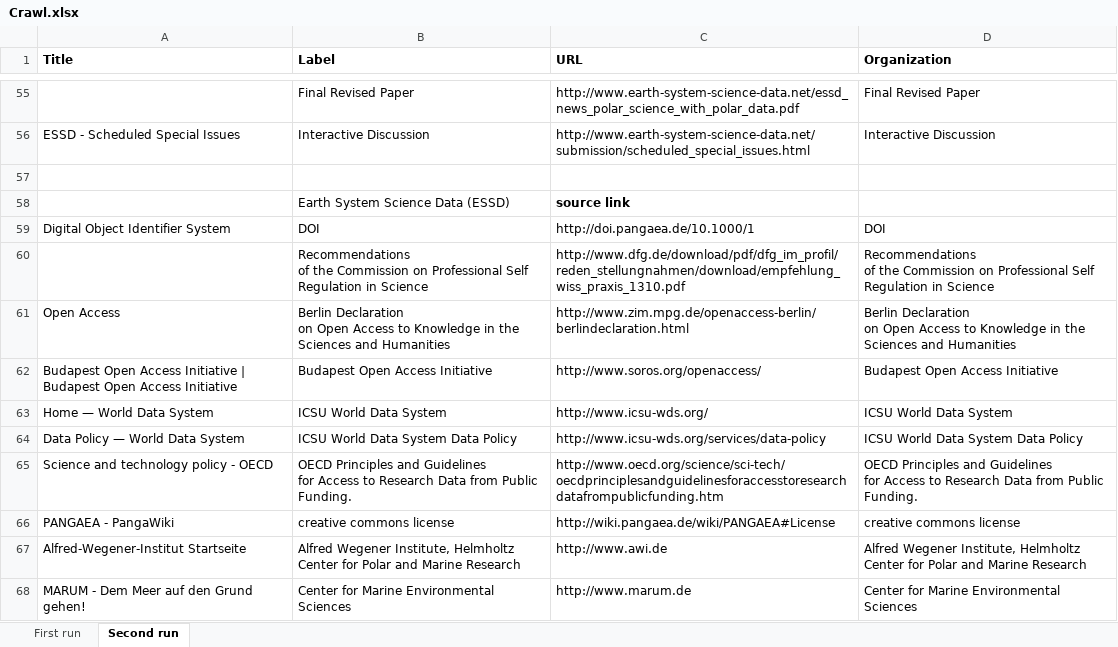
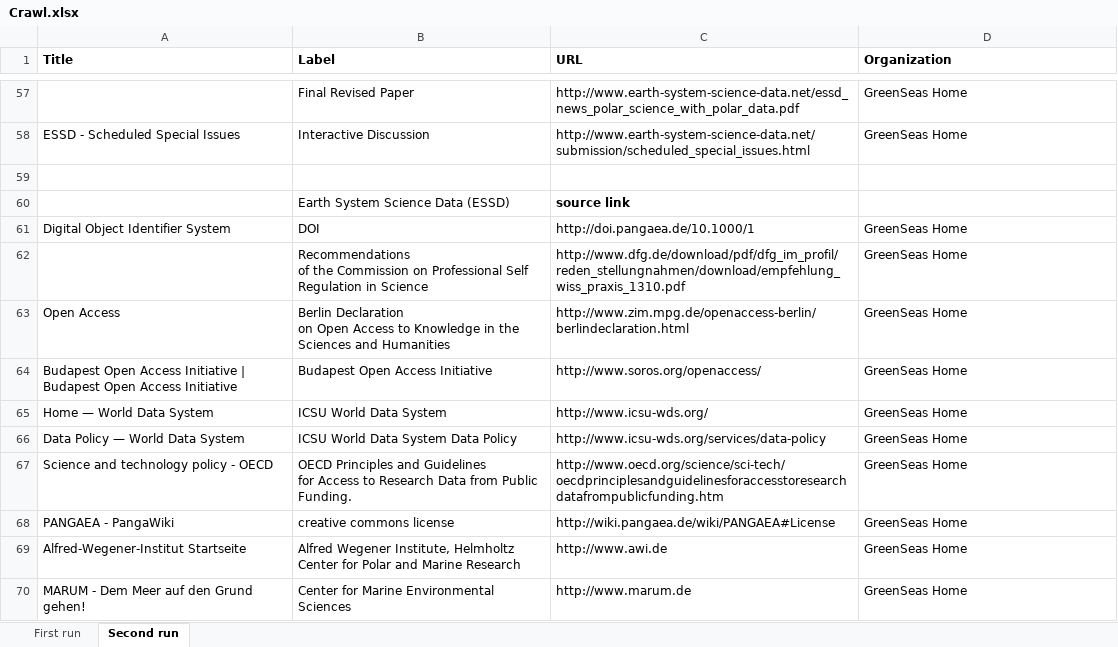
Before and after one commit to RockyCal/CINERGIWebCrawler, an Excel workbook: Crawl.xlsx, sheet Second run, drawn as a sheet; only a part is shown, gaps mark what is left out; values as stored, in another font and other column widths than the file's, no borders; addresses are those after the commit; ↵ is a line break in a cell; the diff covers the shown part only; the diff names each change by its address in the sheet, - before the commit and + after, or states it on an @@ line.

Commit message:
Added Domains to first run and possibly second run

```diff
--- a/Crawl.xlsx (sheet Second run)
+++ b/Crawl.xlsx (sheet Second run)
-D57 (Organization): Final Revised Paper
+D57 (Organization): GreenSeas Home
-D58 (Organization): Interactive Discussion
+D58 (Organization): GreenSeas Home
-D61 (Organization): DOI
+D61 (Organization): GreenSeas Home
-D62 (Organization): Recommendations ↵ of the Commission on Professional Self Regulation in Science
+D62 (Organization): GreenSeas Home
-D63 (Organization): Berlin Declaration ↵ on Open Access to Knowledge in the Sciences and Humanities
+D63 (Organization): GreenSeas Home
-D64 (Organization): Budapest Open Access Initiative
+D64 (Organization): GreenSeas Home
-D65 (Organization): ICSU World Data System
+D65 (Organization): GreenSeas Home
-D66 (Organization): ICSU World Data System Data Policy
+D66 (Organization): GreenSeas Home
-D67 (Organization): OECD Principles and Guidelines ↵ for Access to Research Data from Public Funding.
+D67 (Organization): GreenSeas Home
-D68 (Organization): creative commons license
+D68 (Organization): GreenSeas Home
-D69 (Organization): Alfred Wegener Institute, Helmholtz Center for Polar and Marine Research
+D69 (Organization): GreenSeas Home
-D70 (Organization): Center for Marine Environmental Sciences
+D70 (Organization): GreenSeas Home
```
Also changed, not shown: 2 added rows and 158 edited cells elsewhere in this sheet, sheet First run, 1 other file.
